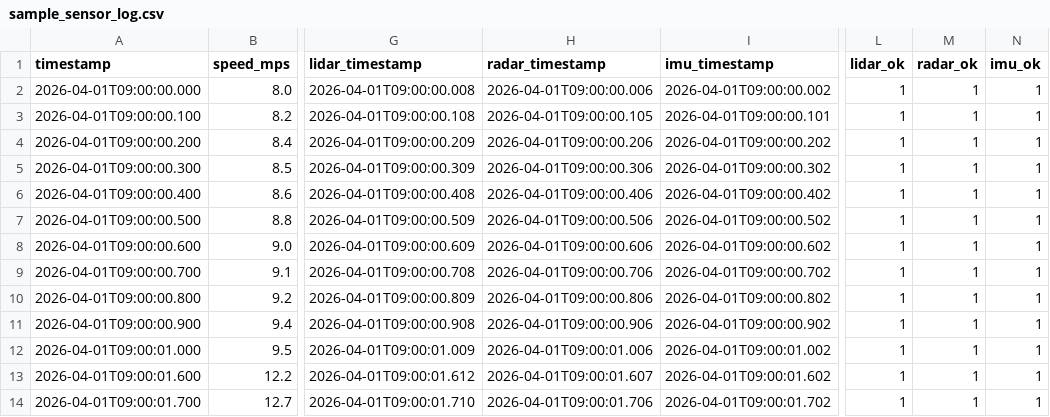
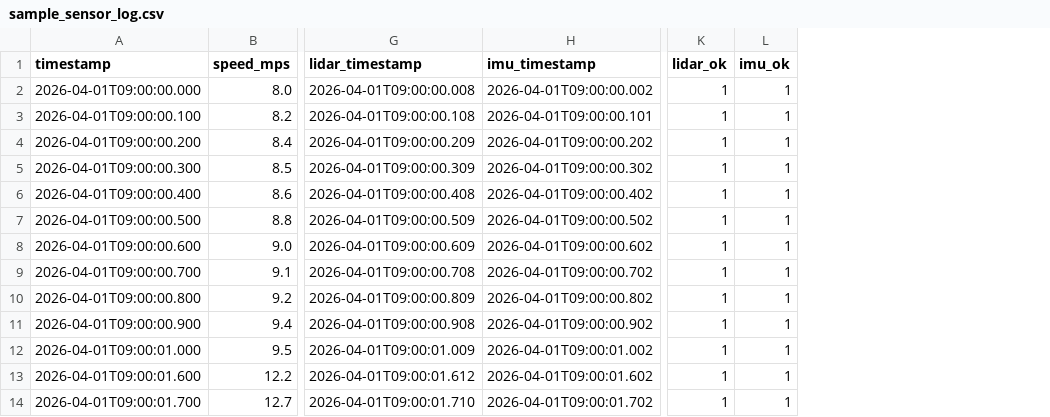
Before and after one commit to Donok53/autodriving_dataset_QA_dashboard, a CSV file: data/sample_sensor_log.csv, drawn as a sheet; only a part is shown, gaps mark what is left out; the diff names each change by its address in the sheet, - before the commit and + after, or states it on an @@ line.

Commit message:
radar 센서 처리 제거

```diff
--- a/data/sample_sensor_log.csv
+++ b/data/sample_sensor_log.csv
-column H (radar_timestamp), rows 2-14: 2026-04-01T09:00:00.006 | 2026-04-01T09:00:00.105 | 2026-04-01T09:00:00.206 | 2026-04-01T09:00:00.306 | 2026-04-01T09:00:00.406 | 2026-04-01T09:00:00.506 | 2026-04-01T09:00:00.606 | 2026-04-01T09:00:00.706 | 2026-04-01T09:00:00.806 | 2026-04-01T09:00:00.906 | 2026-04-01T09:00:01.006 | 2026-04-01T09:00:01.607 | 2026-04-01T09:00:01.706
-column M (radar_ok), rows 2-14: all 1
```
Also changed, not shown: 4 other files.
